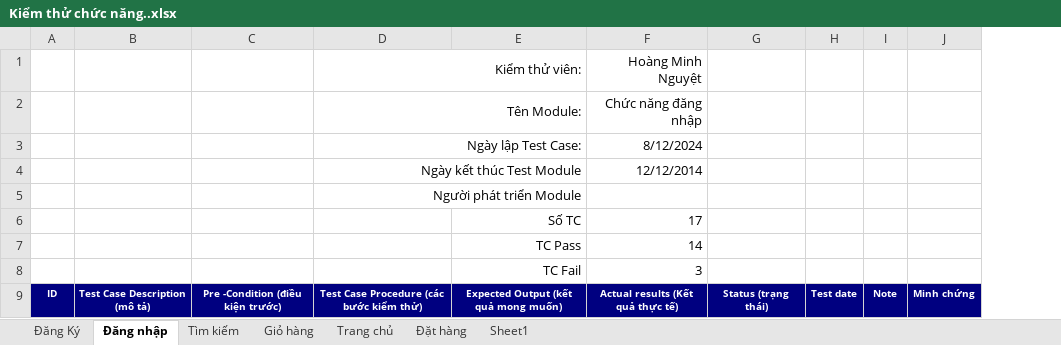
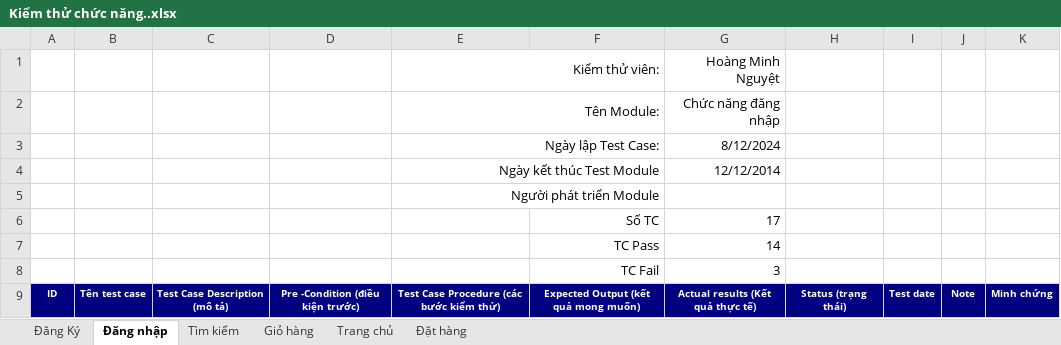
Before and after one commit to minhnguyet1424/DoAn3-1012227_12522T.1, an Excel workbook: Docs/Kiểm thử chức năng..xlsx, sheet Đăng nhập, drawn as a sheet; only a part is shown; values as stored, in another font and other column widths than the file's, no borders; conditional formats not drawn; removed rows and columns are numbered as before the commit, all else as after; the diff covers the shown part only; the diff names each change by its address in the sheet, - before the commit and + after, or states it on an @@ line.

```diff
--- a/Docs/Kiểm thử chức năng..xlsx (sheet Đăng nhập)
+++ b/Docs/Kiểm thử chức năng..xlsx (sheet Đăng nhập)
-sheet tab: Sheet1
+column B, row 9: Tên test case
-column I, row 9: Note
+column J, row 9: Note
```
Also changed, not shown: 1 added row and 37 edited cells elsewhere in this sheet, sheet Đăng Ký, sheet Đặt hàng, sheet Tìm kiếm, Code/DoAn3_10122277_12522T.1/test-output/report.xlsx, 25 other files.
